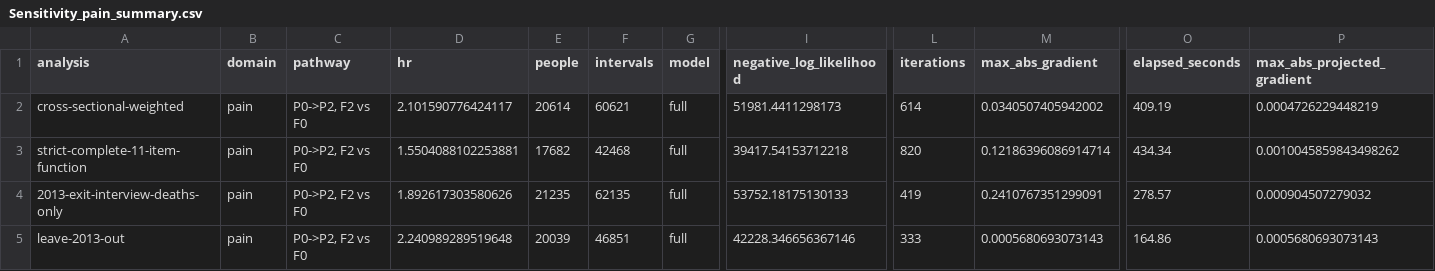
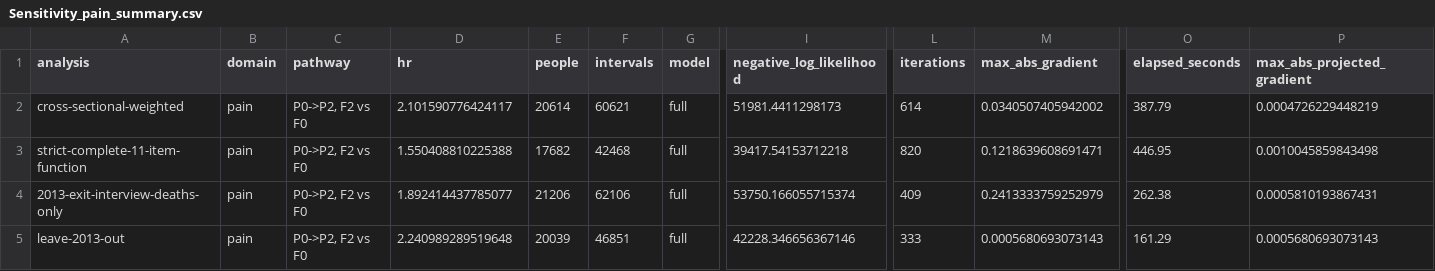
Before and after one commit to lanxinouyang/CHARLS-pain-function-multistate, a CSV file: source_data/Sensitivity_pain_summary.csv, drawn as a sheet; only a part is shown, gaps mark what is left out; the diff names each change by its address in the sheet, - before the commit and + after, or states it on an @@ line.

```diff
--- a/source_data/Sensitivity_pain_summary.csv
+++ b/source_data/Sensitivity_pain_summary.csv
-O2 (elapsed_seconds): 409.19
+O2 (elapsed_seconds): 387.79
-D3 (hr): 1.5504088102253881
+D3 (hr): 1.550408810225388
-M3 (max_abs_gradient): 0.12186396086914714
+M3 (max_abs_gradient): 0.1218639608691471
-O3 (elapsed_seconds): 434.34
+O3 (elapsed_seconds): 446.95
-P3 (max_abs_projected_gradient): 0.0010045859843498262
+P3 (max_abs_projected_gradient): 0.0010045859843498
-D4 (hr): 1.892617303580626
+D4 (hr): 1.892414437785077
-E4 (people): 21235
+E4 (people): 21206
-F4 (intervals): 62135
+F4 (intervals): 62106
-I4 (negative_log_likelihood): 53752.18175130133
+I4 (negative_log_likelihood): 53750.166055715374
-L4 (iterations): 419
+L4 (iterations): 409
-M4 (max_abs_gradient): 0.2410767351299091
+M4 (max_abs_gradient): 0.2413333759252979
-O4 (elapsed_seconds): 278.57
+O4 (elapsed_seconds): 262.38
-P4 (max_abs_projected_gradient): 0.000904507279032
+P4 (max_abs_projected_gradient): 0.0005810193867431
-O5 (elapsed_seconds): 164.86
+O5 (elapsed_seconds): 161.29
```
Also changed, not shown: source_data/Fig1_cohort_flow_source.csv, source_data/Fig4_model_selection_source.csv, 24 other files.
